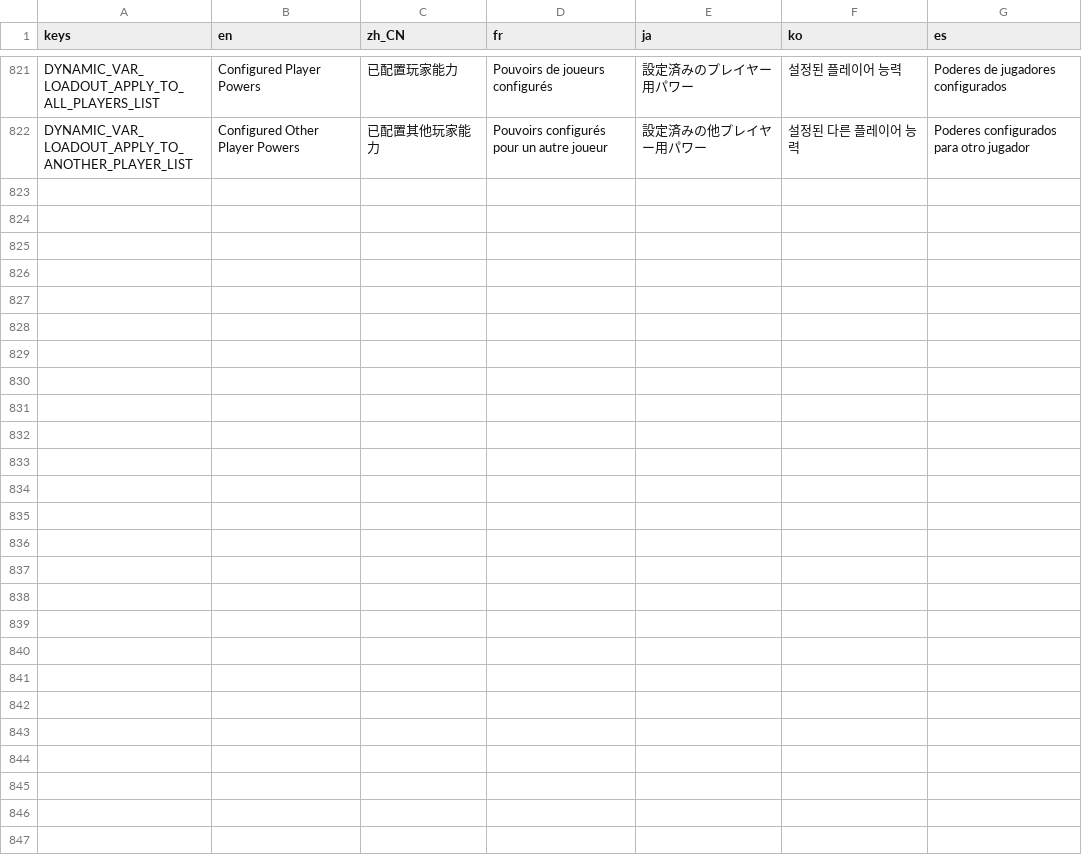
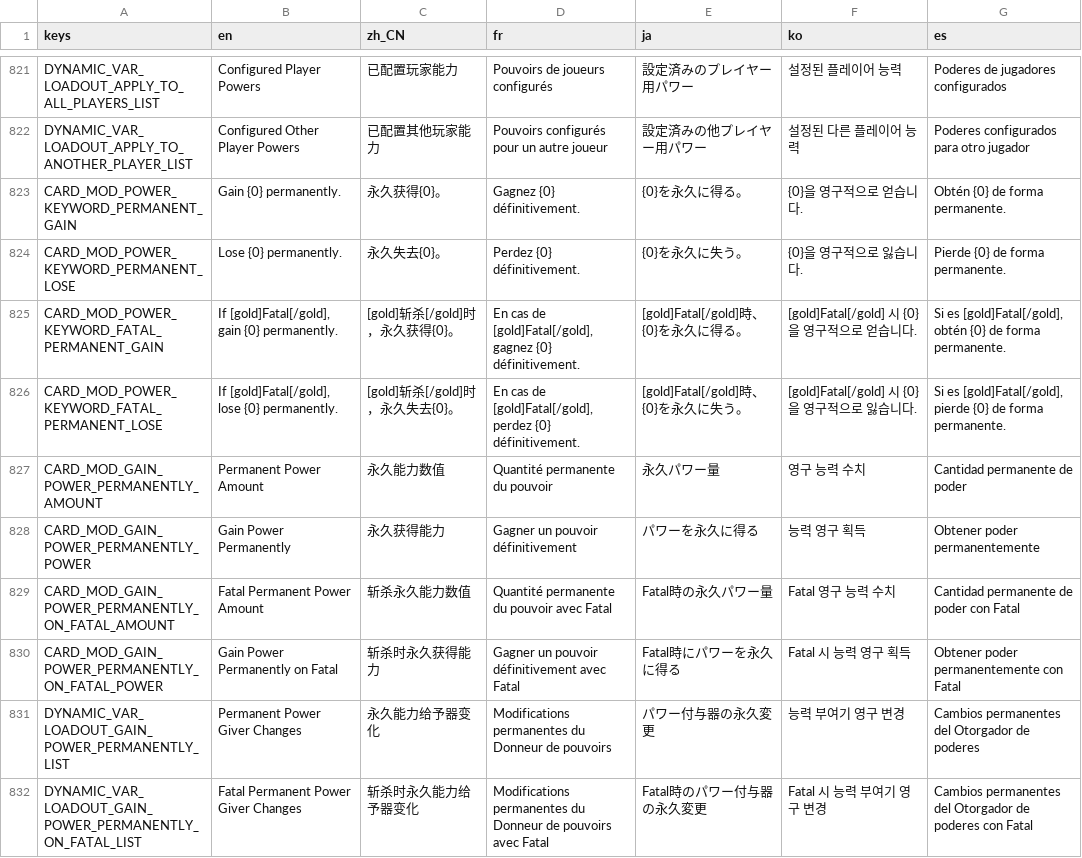
Before and after one commit to qw2341/Loadout-Mod-2, a CSV file: Loadout/localization/uitext.csv, drawn as a sheet; only a part is shown, gaps mark what is left out.

Commit message:
Added permanent power keywords, normal and on fatal

```diff
--- a/Loadout/localization/uitext.csv
+++ b/Loadout/localization/uitext.csv
@@ -822 +822,11 @@ DYNAMIC_VAR_LOADOUT_APPLY_TO_ALL_PLAYERS_LIST,Configured Player Powers,已配置
 DYNAMIC_VAR_LOADOUT_APPLY_TO_ANOTHER_PLAYER_LIST,Configured Other Player Powers,已配置其他玩家能力,Pouvoirs configurés pour un autre joueur,設定済みの他プレイヤー用パワー,설정된 다른 플레이어 능력,Poderes configurados para otro jugador
+CARD_MOD_POWER_KEYWORD_PERMANENT_GAIN,Gain {0} permanently.,永久获得{0}。,Gagnez {0} définitivement.,{0}を永久に得る。,{0}을 영구적으로 얻습니다.,Obtén {0} de forma permanente.
+CARD_MOD_POWER_KEYWORD_PERMANENT_LOSE,Lose {0} permanently.,永久失去{0}。,Perdez {0} définitivement.,{0}を永久に失う。,{0}을 영구적으로 잃습니다.,Pierde {0} de forma permanente.
+CARD_MOD_POWER_KEYWORD_FATAL_PERMANENT_GAIN,"If [gold]Fatal[/gold], gain {0} permanently.",[gold]斩杀[/gold]时，永久获得{0}。,"En cas de [gold]Fatal[/gold], gagnez {0} définitivement.",[gold]Fatal[/gold]時、{0}を永久に得る。,[gold]Fatal[/gold] 시 {0}을 영구적으로 얻습니다.,"Si es [gold]Fatal[/gold], obtén {0} de forma permanente."
+CARD_MOD_POWER_KEYWORD_FATAL_PERMANENT_LOSE,"If [gold]Fatal[/gold], lose {0} permanently.",[gold]斩杀[/gold]时，永久失去{0}。,"En cas de [gold]Fatal[/gold], perdez {0} définitivement.",[gold]Fatal[/gold]時、{0}を永久に失う。,[gold]Fatal[/gold] 시 {0}을 영구적으로 잃습니다.,"Si es [gold]Fatal[/gold], pierde {0} de forma permanente."
+CARD_MOD_GAIN_POWER_PERMANENTLY_AMOUNT,Permanent Power Amount,永久能力数值,Quantité permanente du pouvoir,永久パワー量,영구 능력 수치,Cantidad permanente de poder
+CARD_MOD_GAIN_POWER_PERMANENTLY_POWER,Gain Power Permanently,永久获得能力,Gagner un pouvoir définitivement,パワーを永久に得る,능력 영구 획득,Obtener poder permanentemente
+CARD_MOD_GAIN_POWER_PERMANENTLY_ON_FATAL_AMOUNT,Fatal Permanent Power Amount,斩杀永久能力数值,Quantité permanente du pouvoir avec Fatal,Fatal時の永久パワー量,Fatal 영구 능력 수치,Cantidad permanente de poder con Fatal
+CARD_MOD_GAIN_POWER_PERMANENTLY_ON_FATAL_POWER,Gain Power Permanently on Fatal,斩杀时永久获得能力,Gagner un pouvoir définitivement avec Fatal,Fatal時にパワーを永久に得る,Fatal 시 능력 영구 획득,Obtener poder permanentemente con Fatal
+DYNAMIC_VAR_LOADOUT_GAIN_POWER_PERMANENTLY_LIST,Permanent Power Giver Changes,永久能力给予器变化,Modifications permanentes du Donneur de pouvoirs,パワー付与器の永久変更,능력 부여기 영구 변경,Cambios permanentes del Otorgador de poderes
+DYNAMIC_VAR_LOADOUT_GAIN_POWER_PERMANENTLY_ON_FATAL_LIST,Fatal Permanent Power Giver Changes,斩杀时永久能力给予器变化,Modifications permanentes du Donneur de pouvoirs avec Fatal,Fatal時のパワー付与器の永久変更,Fatal 시 능력 부여기 영구 변경,Cambios permanentes del Otorgador de poderes con Fatal
```
Also changed, not shown: 20 other files.
